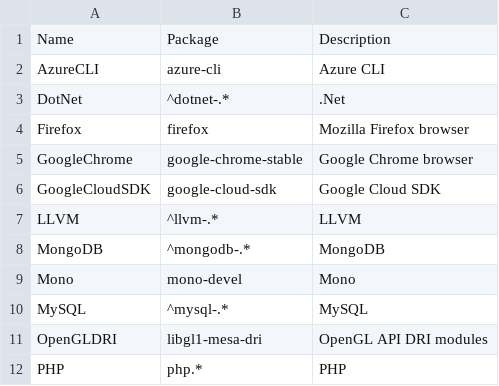
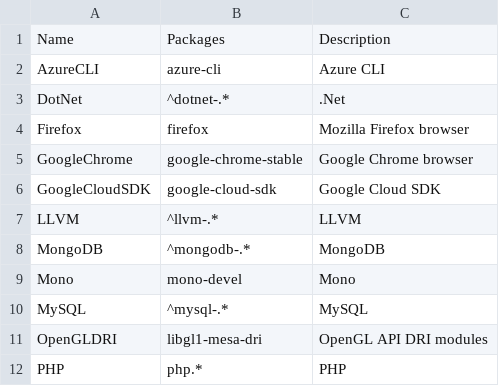
Before and after one commit to hugoalh/disk-space-optimizer-ghaction, a TSV file: apt.tsv, drawn as a sheet.

```diff
--- a/apt.tsv
+++ b/apt.tsv
@@ -1,2 +1,2 @@
-Name	Package	Description
+Name	Packages	Description
 AzureCLI	azure-cli	Azure CLI
```
Also changed, not shown: direct.tsv, 1 other file.
